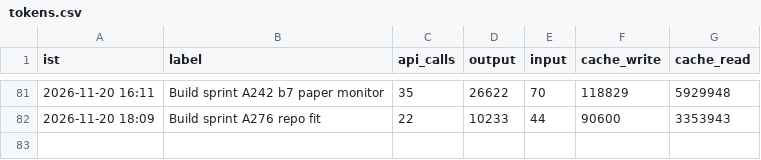
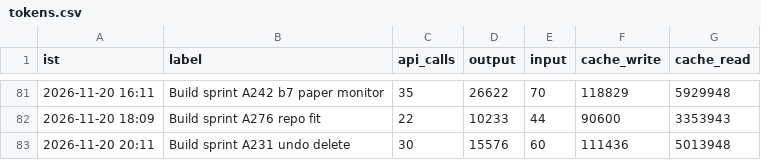
Before and after one commit to Akhilkanigicharla/kalpa-labs, a CSV file: 00-hq/log/tokens.csv, drawn as a sheet; only a part is shown, gaps mark what is left out.

```diff
--- a/00-hq/log/tokens.csv
+++ b/00-hq/log/tokens.csv
@@ -82 +82,2 @@ ist,label,api_calls,output,input,cache_write,cache_read
 2026-11-20 18:09,Build sprint A276 repo fit,22,10233,44,90600,3353943
+2026-11-20 20:11,Build sprint A231 undo delete,30,15576,60,111436,5013948
```
Also changed, not shown: 2 other files.
